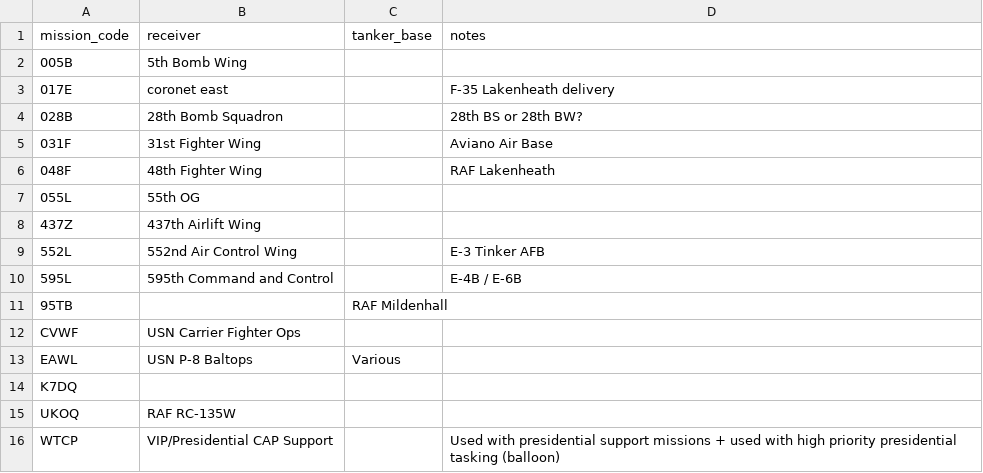
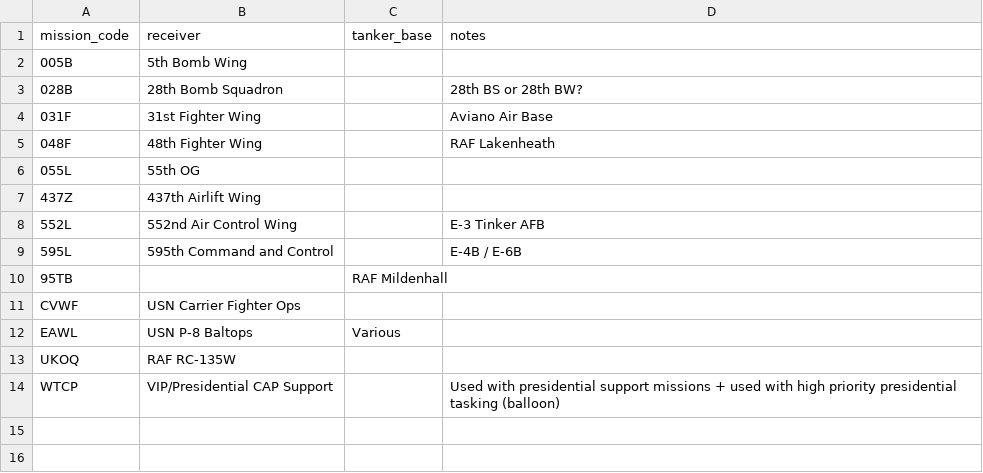
Before and after one commit to SammySkycrafts/mil-mission-codes, a CSV file: mission-codes.csv, drawn as a sheet.

Commit message:
Update mission-codes.csv

```diff
--- a/mission-codes.csv
+++ b/mission-codes.csv
@@ -2,3 +2,2 @@ mission_code,receiver,tanker_base,notes
 005B,5th Bomb Wing,,
-017E,coronet east,,F-35 Lakenheath delivery
 028B,28th Bomb Squadron,,28th BS or 28th BW?
@@ -13,3 +12,2 @@ CVWF,USN Carrier Fighter Ops,,
 EAWL,USN P-8 Baltops,Various,
-K7DQ,,,
 UKOQ,RAF RC-135W,,
```
